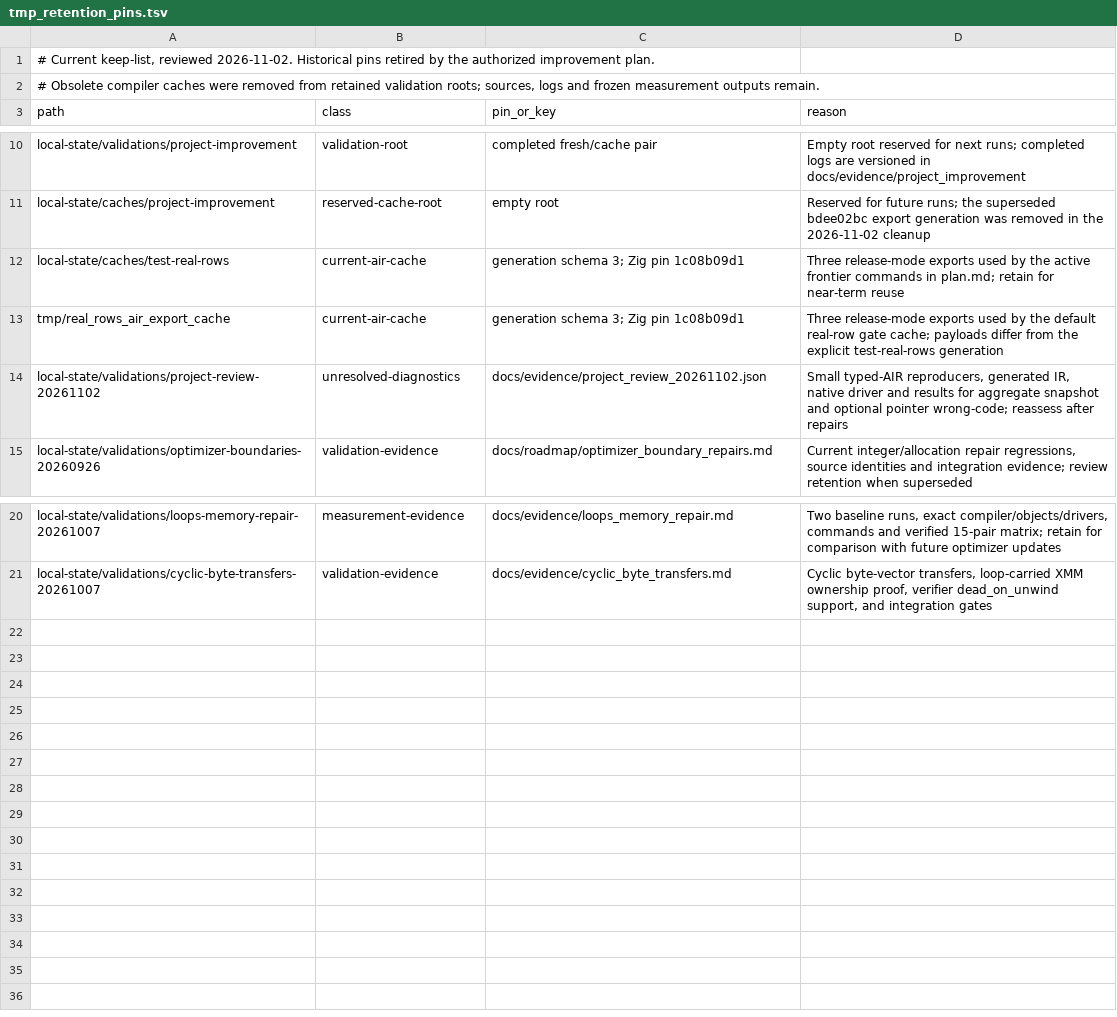
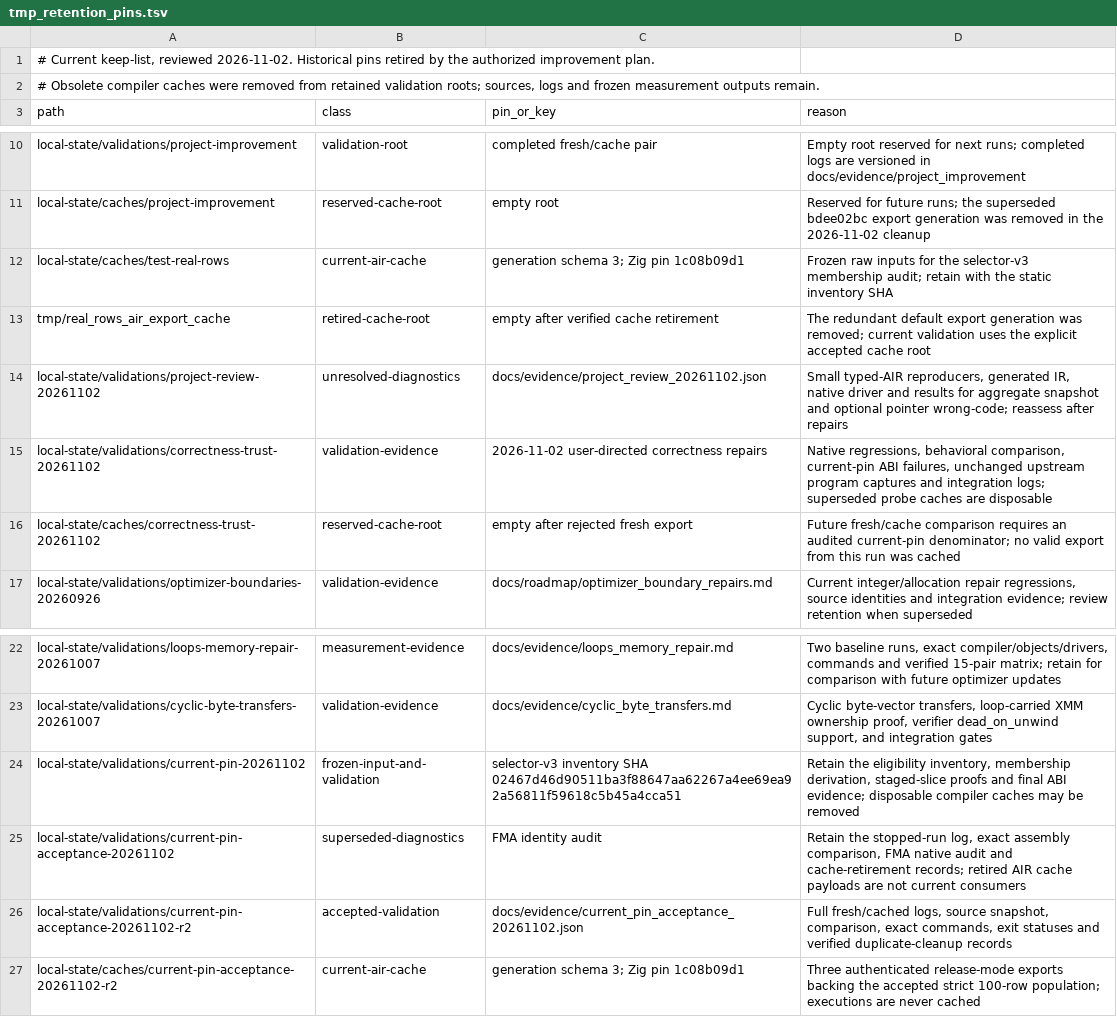
Before and after one commit to alogic0/z-llvm, a TSV file: docs/evidence/tmp_retention_pins.tsv, drawn as a sheet; only a part is shown, gaps mark what is left out.

Commit message:
docs: declare current-pin checkpoint and artifact retention
- Identify the accepted compiler commit, tree, Zig pin, denominator, and paired validation evidence.
- Render selector identity and execution counts from the accepted status contract.
- Record retained inputs, cache cleanup and the export-publication footprint follow-up.

Validated current documentation links and generated status blocks. No archives were created.

```diff
--- a/docs/evidence/tmp_retention_pins.tsv
+++ b/docs/evidence/tmp_retention_pins.tsv
@@ -11,5 +11,7 @@ local-state/validations/project-improvement	validation-root	completed fresh/cach
 local-state/caches/project-improvement	reserved-cache-root	empty root	Reserved for future runs; the superseded bdee02bc export generation was removed in the 2026-11-02 cleanup
-local-state/caches/test-real-rows	current-air-cache	generation schema 3; Zig pin 1c08b09d1	Three release-mode exports used by the active frontier commands in plan.md; retain for near-term reuse
-tmp/real_rows_air_export_cache	current-air-cache	generation schema 3; Zig pin 1c08b09d1	Three release-mode exports used by the default real-row gate cache; payloads differ from the explicit test-real-rows generation
+local-state/caches/test-real-rows	current-air-cache	generation schema 3; Zig pin 1c08b09d1	Frozen raw inputs for the selector-v3 membership audit; retain with the static inventory SHA
+tmp/real_rows_air_export_cache	retired-cache-root	empty after verified cache retirement	The redundant default export generation was removed; current validation uses the explicit accepted cache root
 local-state/validations/project-review-20261102	unresolved-diagnostics	docs/evidence/project_review_20261102.json	Small typed-AIR reproducers, generated IR, native driver and results for aggregate snapshot and optional pointer wrong-code; reassess after repairs
+local-state/validations/correctness-trust-20261102	validation-evidence	2026-11-02 user-directed correctness repairs	Native regressions, behavioral comparison, current-pin ABI failures, unchanged upstream program captures and integration logs; superseded probe caches are disposable
+local-state/caches/correctness-trust-20261102	reserved-cache-root	empty after rejected fresh export	Future fresh/cache comparison requires an audited current-pin denominator; no valid export from this run was cached
 local-state/validations/optimizer-boundaries-20260926	validation-evidence	docs/roadmap/optimizer_boundary_repairs.md	Current integer/allocation repair regressions, source identities and integration evidence; review retention when superseded
@@ -21 +23,5 @@ local-state/validations/loops-memory-repair-20261007	measurement-evidence	docs/e
 local-state/validations/cyclic-byte-transfers-20261007	validation-evidence	docs/evidence/cyclic_byte_transfers.md	Cyclic byte-vector transfers, loop-carried XMM ownership proof, verifier dead_on_unwind support, and integration gates
+local-state/validations/current-pin-20261102	frozen-input-and-validation	selector-v3 inventory SHA 02467d46d90511ba3f88647aa62267a4ee69ea92a56811f59618c5b45a4cca51	Retain the eligibility inventory, membership derivation, staged-slice proofs and final ABI evidence; disposable compiler caches may be removed
+local-state/validations/current-pin-acceptance-20261102	superseded-diagnostics	FMA identity audit	Retain the stopped-run log, exact assembly comparison, FMA native audit and cache-retirement records; retired AIR cache payloads are not current consumers
+local-state/validations/current-pin-acceptance-20261102-r2	accepted-validation	docs/evidence/current_pin_acceptance_20261102.json	Full fresh/cached logs, source snapshot, comparison, exact commands, exit statuses and verified duplicate-cleanup records
+local-state/caches/current-pin-acceptance-20261102-r2	current-air-cache	generation schema 3; Zig pin 1c08b09d1	Three authenticated release-mode exports backing the accepted strict 100-row population; executions are never cached
```
Also changed, not shown: 11 other files.
